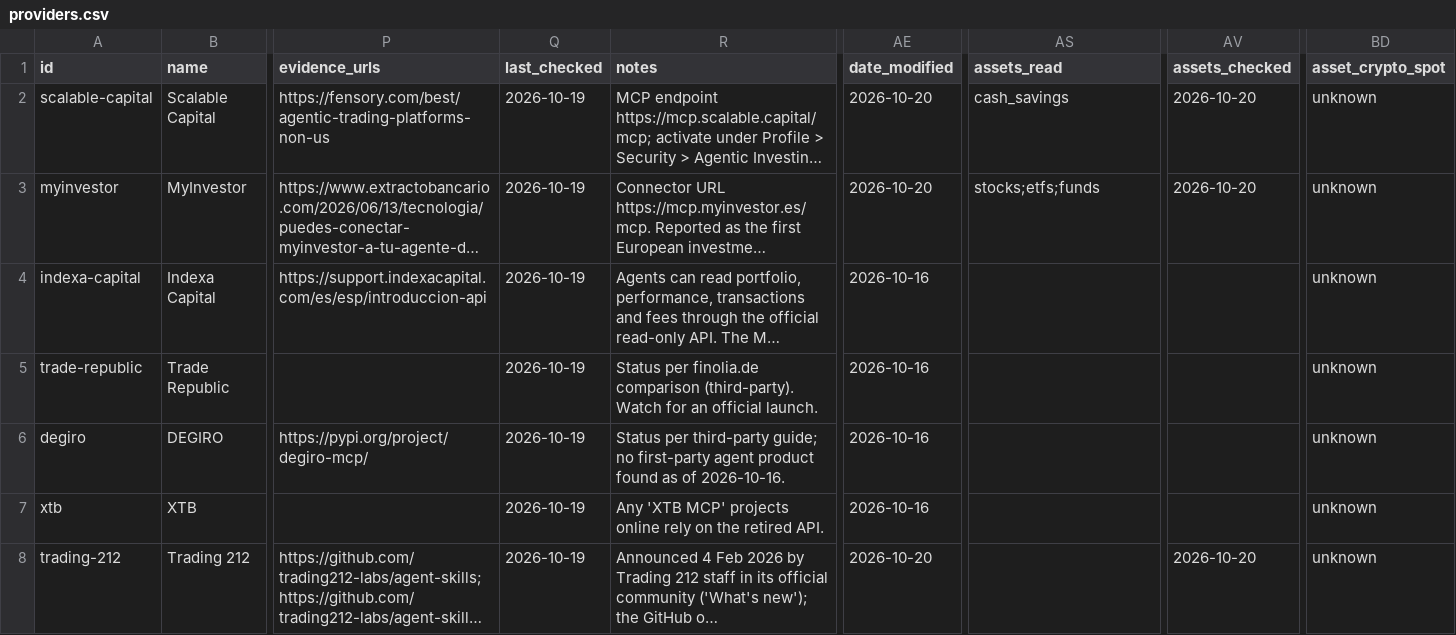
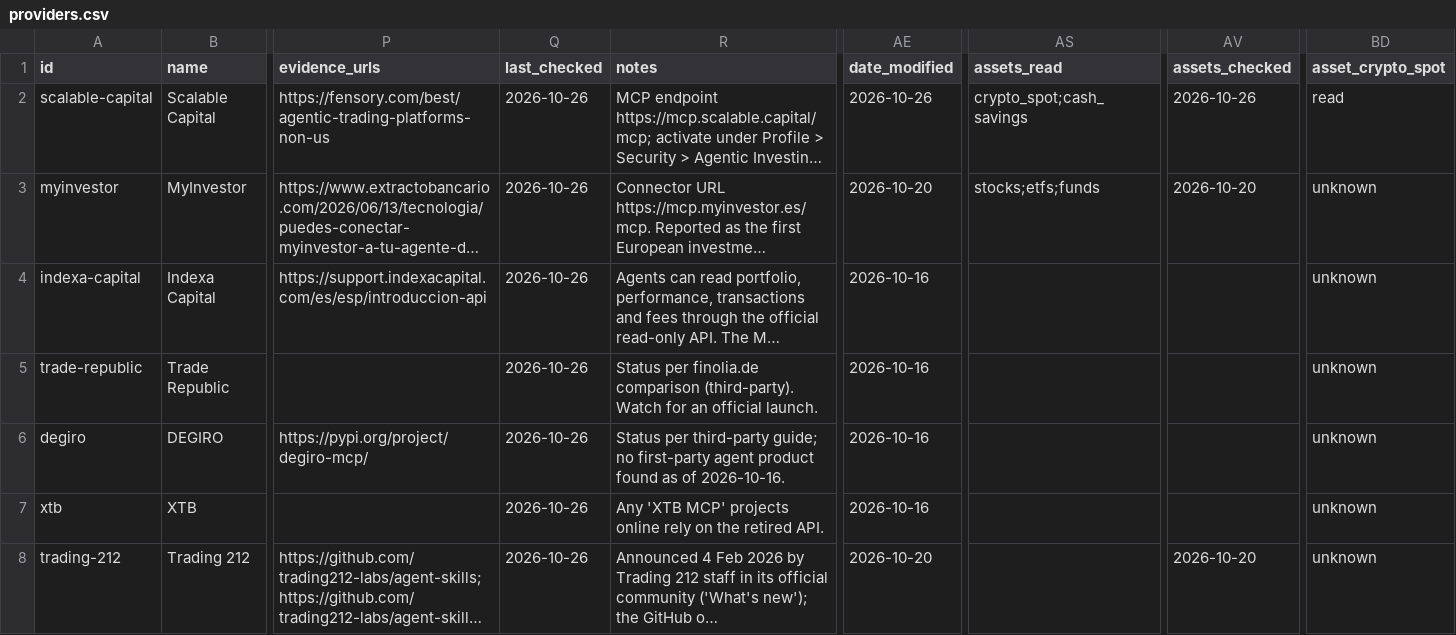
Before and after one commit to oteroag01/agentbroker-index-data, a CSV file: data/providers.csv, drawn as a sheet; only a part is shown, gaps mark what is left out; long unchanged cells end in …; the diff covers the shown part only; the diff names each change by its address in the sheet, - before the commit and + after, or states it on an @@ line.

Commit message:
Data update 2026-10-26: 68 providers, 41 changelog entries; IBKR Autonomous Trading, Binance AI Pro, IBKR AR/MX availability, 26 newly sourced asset cells

```diff
--- a/data/providers.csv
+++ b/data/providers.csv
-Q2:Q8 (last_checked): 2026-10-19
+Q2:Q8 (last_checked): 2026-10-26
-AE2 (date_modified): 2026-10-20
+AE2 (date_modified): 2026-10-26
-AS2 (assets_read): cash_savings
+AS2 (assets_read): crypto_spot;cash_savings
-AV2 (assets_checked): 2026-10-20
+AV2 (assets_checked): 2026-10-26
-BD2 (asset_crypto_spot): unknown
+BD2 (asset_crypto_spot): read
```
Also changed, not shown: 105 edited cells elsewhere in this file, 7 other files.
